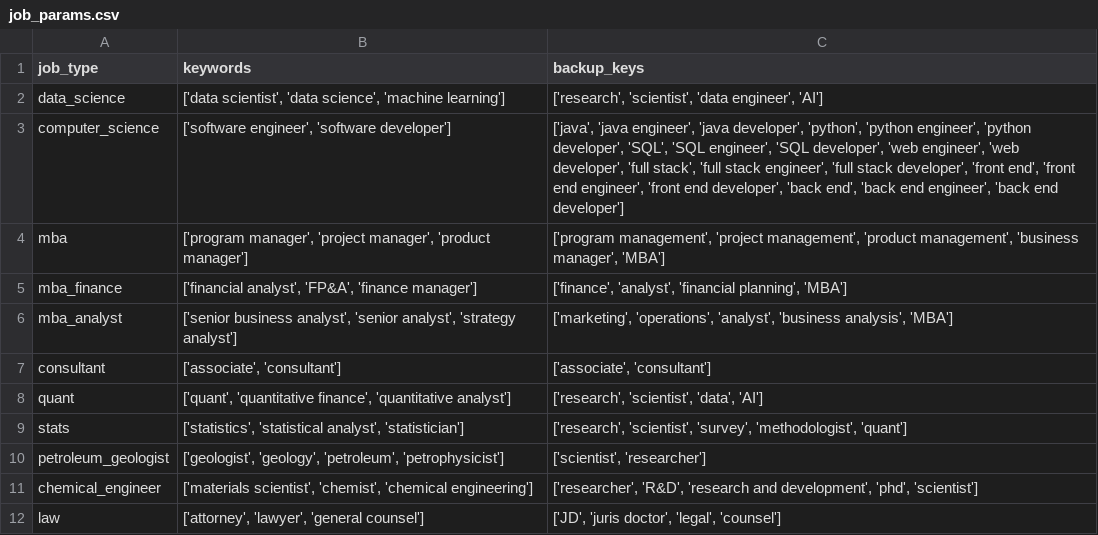
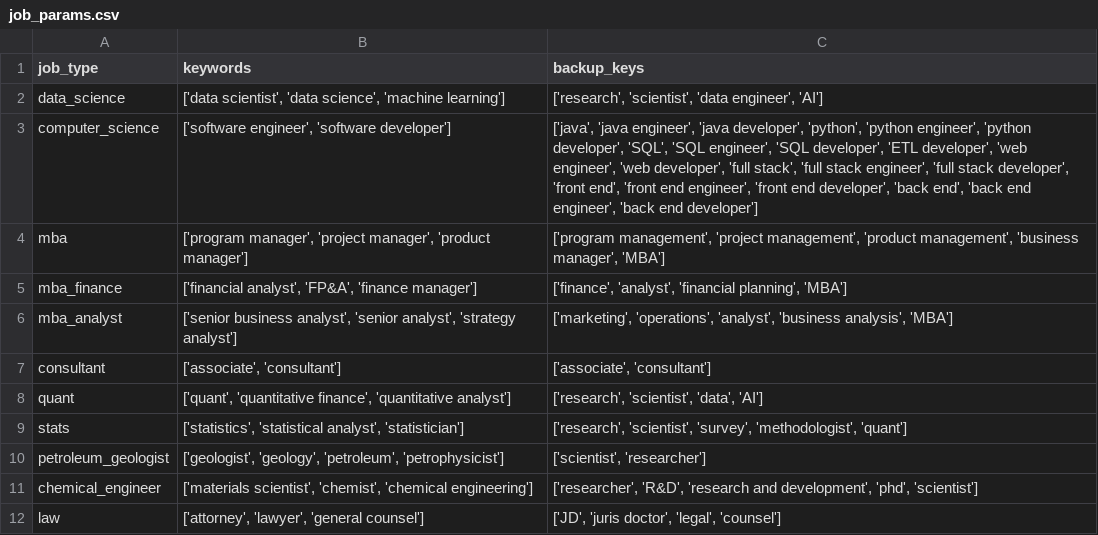
Before and after one commit to jmausolf/office_politics, a CSV file: get_jobs/job_params.csv, drawn as a sheet.

```diff
--- a/get_jobs/job_params.csv
+++ b/get_jobs/job_params.csv
@@ -2,3 +2,3 @@ job_type,keywords,backup_keys
 data_science,"['data scientist', 'data science', 'machine learning']","['research', 'scientist', 'data engineer', 'AI']"
-computer_science,"['software engineer', 'software developer']","['java', 'java engineer', 'java developer', 'python', 'python engineer', 'python developer', 'SQL', 'SQL engineer', 'SQL developer',  'web engineer', 'web developer', 'full stack', 'full stack engineer', 'full stack developer', 'front end', 'front end engineer', 'front end developer', 'back end', 'back end engineer', 'back end developer']"
+computer_science,"['software engineer', 'software developer']","['java', 'java engineer', 'java developer', 'python', 'python engineer', 'python developer', 'SQL', 'SQL engineer', 'SQL developer', 'ETL developer',  'web engineer', 'web developer', 'full stack', 'full stack engineer', 'full stack developer', 'front end', 'front end engineer', 'front end developer', 'back end', 'back end engineer', 'back end developer']"
 mba,"['program manager', 'project manager', 'product manager']","['program management', 'project management', 'product management', 'business manager', 'MBA']"
```
Also changed, not shown: 2 other files.
